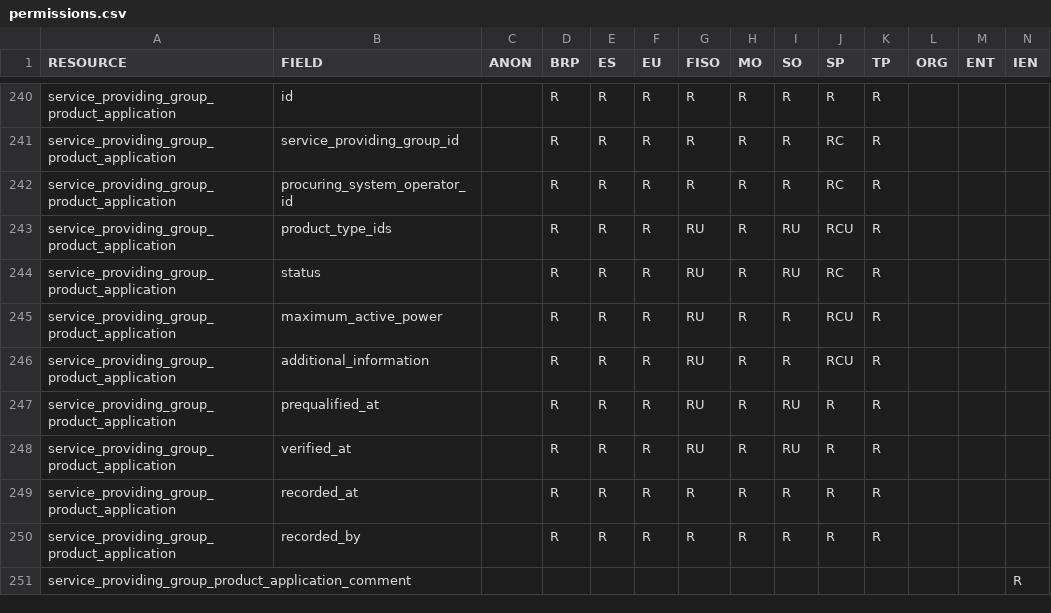
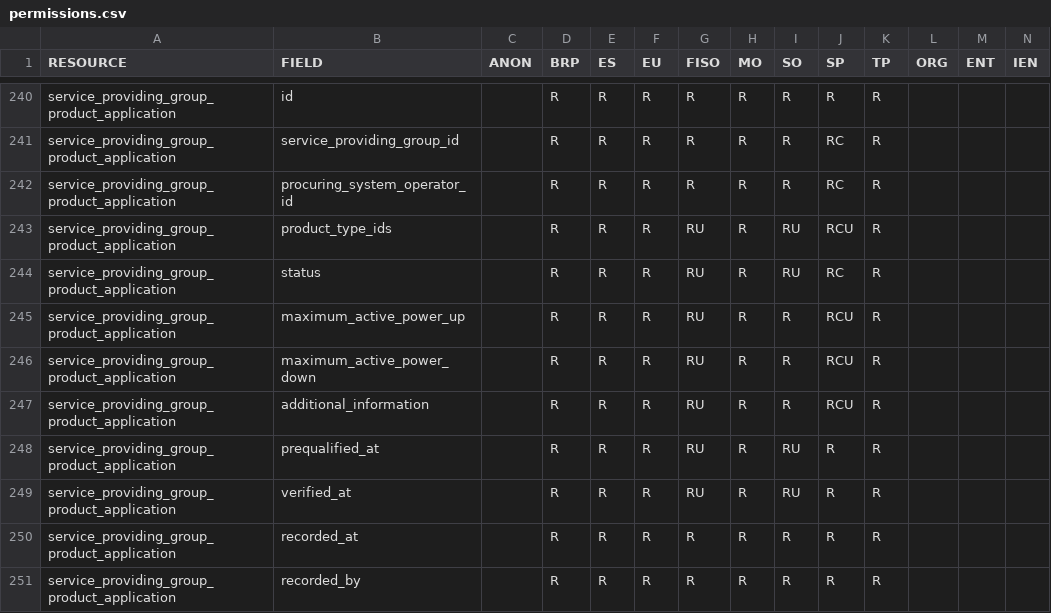
Before and after one commit to elhub/flex-information-system, a CSV file: local/input/permissions.csv, drawn as a sheet; only a part is shown, gaps mark what is left out; the shorter side is filled out with more unchanged rows; rows hold the shown columns only; the diff names each change by its address in the sheet, - before the commit and + after, or states it on an @@ line.

Commit message:
feat: split SPGPA maximum active power into 2 fields (up/down) (FLEX-1111)

```diff
--- a/local/input/permissions.csv
+++ b/local/input/permissions.csv
-B245 (FIELD): maximum_active_power
+B245 (FIELD): maximum_active_power_up
+row 246: service_providing_group_product_application | maximum_active_power_down |  | R | R | R | RU | R | R | RCU | R
```
Also changed, not shown: 31 other files.
